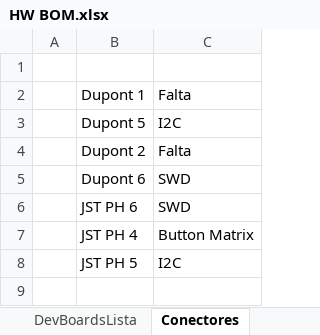
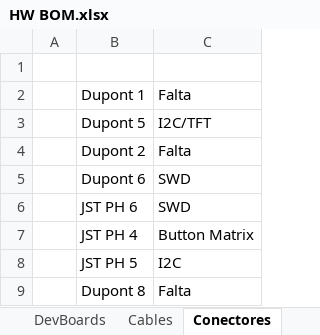
Before and after one commit to danielvilas/DigitalTrains, an Excel workbook: MimicPanel/HW BOM.xlsx, sheet Conectores, drawn as a sheet; values as stored, in another font and other column widths than the file's, no borders; the diff names each change by its address in the sheet, - before the commit and + after, or states it on an @@ line.

Commit message:
Start Cable mgn

```diff
--- a/MimicPanel/HW BOM.xlsx (sheet Conectores)
+++ b/MimicPanel/HW BOM.xlsx (sheet Conectores)
+sheet tab: Cables
-C3: I2C
+C3: I2C/TFT
+row 9:  | Dupont 8 | Falta
```
Also changed, not shown: other sheet tabs.
